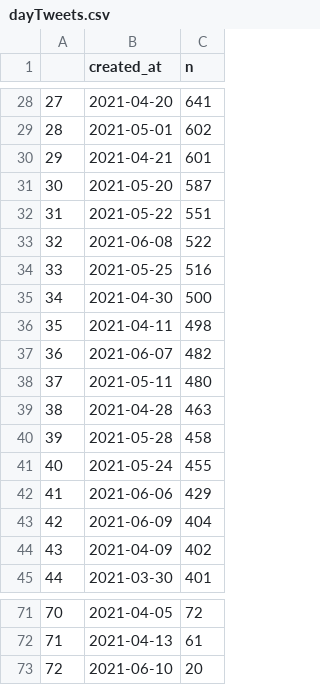
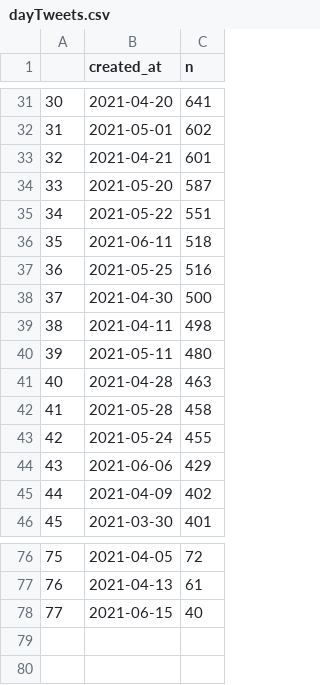
Before and after one commit to adamoxford/mgtweets, a CSV file: dayTweets.csv, drawn as a sheet; only a part is shown, gaps mark what is left out; removed rows and columns are numbered as before the commit, all else as after; the diff covers the shown part only; the diff names each change by its address in the sheet, - before the commit and + after, or states it on an @@ line.

```diff
--- a/dayTweets.csv
+++ b/dayTweets.csv
@@ column A renumbered between rows 12 and 77 @@
-row 33: 32 | 2021-06-08 | 522
+row 36: 35 | 2021-06-11 | 518
-row 37: 36 | 2021-06-07 | 482
-row 43: 42 | 2021-06-09 | 404
-row 73: 72 | 2021-06-10 | 20
+row 78: 77 | 2021-06-15 | 40
```
Also changed, not shown: 7 added rows elsewhere in this file.
